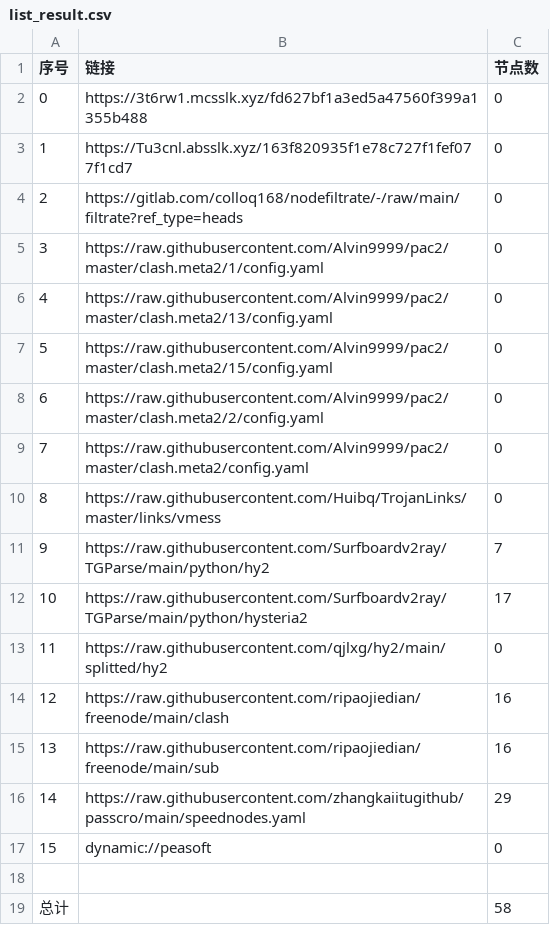
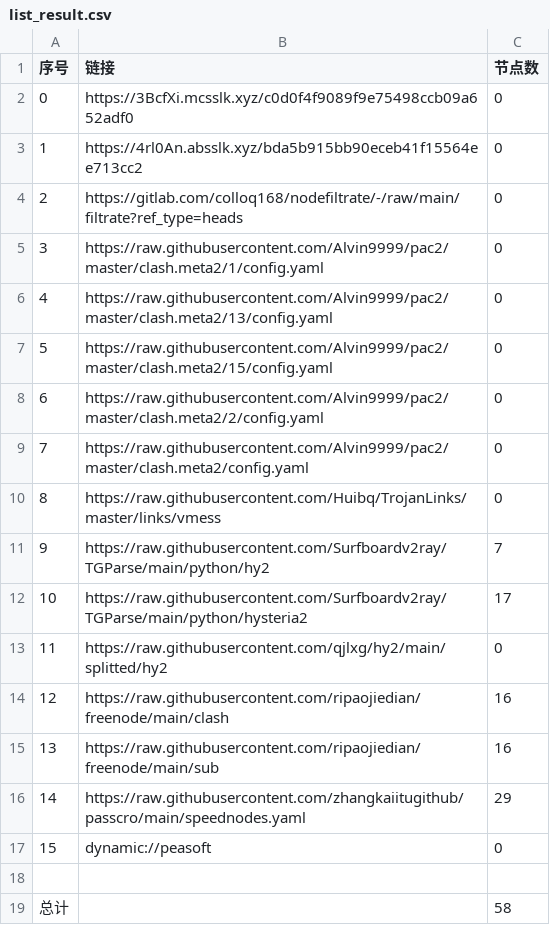
Before and after one commit to nowts71/NoMoreWalls, a CSV file: list_result.csv, drawn as a sheet.

```diff
--- a/list_result.csv
+++ b/list_result.csv
@@ -1,4 +1,4 @@
 序号,链接,节点数
-0,https://3t6rw1.mcsslk.xyz/fd627bf1a3ed5a47560f399a1355b488,0
-1,https://Tu3cnl.absslk.xyz/163f820935f1e78c727f1fef077f1cd7,0
+0,https://3BcfXi.mcsslk.xyz/c0d0f4f9089f9e75498ccb09a652adf0,0
+1,https://4rl0An.absslk.xyz/bda5b915bb90eceb41f15564ee713cc2,0
 2,https://gitlab.com/colloq168/nodefiltrate/-/raw/main/filtrate?ref_type=heads,0
```
Also changed, not shown: 3 other files.
